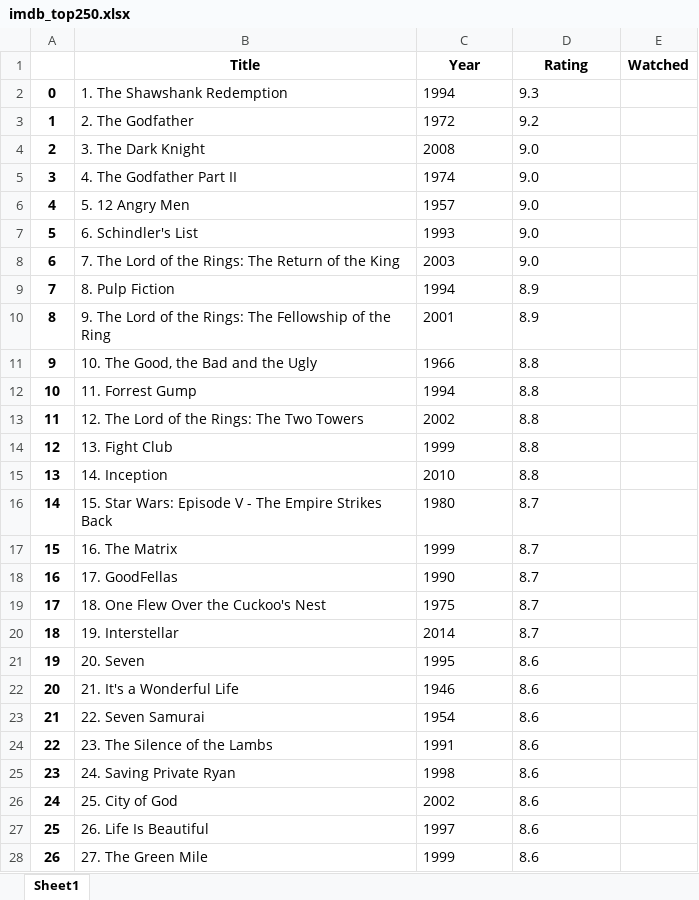
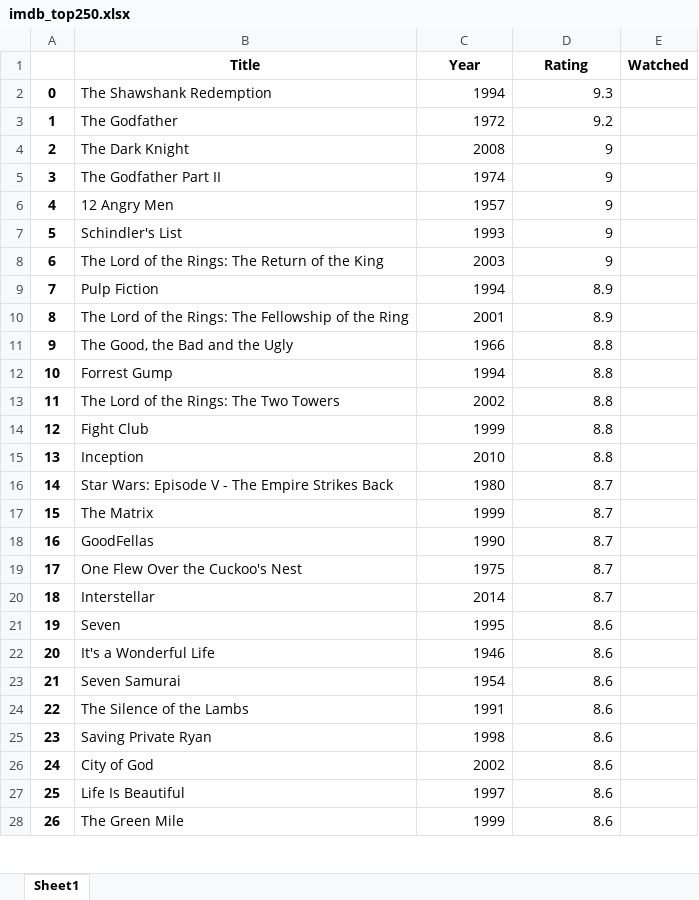
Before and after one commit to bkandh30/imdb-web-scrape, an Excel workbook: imdb_top250.xlsx, sheet Sheet1, drawn as a sheet; only a part is shown; values as stored, in another font and other column widths than the file's, no borders; the diff covers the shown part only; the diff names each change by its address in the sheet, - before the commit and + after, or states it on an @@ line.

```diff
--- a/imdb_top250.xlsx (sheet Sheet1)
+++ b/imdb_top250.xlsx (sheet Sheet1)
-B2 (Title): 1. The Shawshank Redemption
+B2 (Title): The Shawshank Redemption
-C2:D3 alignment: left
+C2:D3 alignment: right
-B3 (Title): 2. The Godfather
+B3 (Title): The Godfather
-B4 (Title): 3. The Dark Knight
+B4 (Title): The Dark Knight
-C4:C8 alignment: left
+C4:C8 alignment: right
-D4:D8 (Rating): 9.0
+D4:D8 (Rating): 9
-B5 (Title): 4. The Godfather Part II
+B5 (Title): The Godfather Part II
-B6 (Title): 5. 12 Angry Men
+B6 (Title): 12 Angry Men
-B7 (Title): 6. Schindler's List
+B7 (Title): Schindler's List
-B8 (Title): 7. The Lord…
+B8 (Title): The Lord…
-B9 (Title): 8. Pulp Fiction
+B9 (Title): Pulp Fiction
-C9:D28 alignment: left
+C9:D28 alignment: right
-B10 (Title): 9. The Lord…
+B10 (Title): The Lord…
-B11 (Title): 10. The Good, the Bad and the Ugly
+B11 (Title): The Good, the Bad and the Ugly
-B12 (Title): 11. Forrest Gump
+B12 (Title): Forrest Gump
-B13 (Title): 12. The Lord of the Rings: The Two Towers
+B13 (Title): The Lord of the Rings: The Two Towers
-B14 (Title): 13. Fight Club
+B14 (Title): Fight Club
-B15 (Title): 14. Inception
+B15 (Title): Inception
-B16 (Title): 15. Star Wars:…
+B16 (Title): Star Wars:…
-B17 (Title): 16. The Matrix
+B17 (Title): The Matrix
-B18 (Title): 17. GoodFellas
+B18 (Title): GoodFellas
-B19 (Title): 18. One Flew Over the Cuckoo's Nest
+B19 (Title): One Flew Over the Cuckoo's Nest
-B20 (Title): 19. Interstellar
+B20 (Title): Interstellar
-B21 (Title): 20. Seven
+B21 (Title): Seven
-B22 (Title): 21. It's a Wonderful Life
+B22 (Title): It's a Wonderful Life
-B23 (Title): 22. Seven Samurai
+B23 (Title): Seven Samurai
-B24 (Title): 23. The Silence of the Lambs
+B24 (Title): The Silence of the Lambs
-B25 (Title): 24. Saving Private Ryan
+B25 (Title): Saving Private Ryan
-B26 (Title): 25. City of God
+B26 (Title): City of God
-B27 (Title): 26. Life Is Beautiful
+B27 (Title): Life Is Beautiful
-B28 (Title): 27. The Green Mile
+B28 (Title): The Green Mile
```
Also changed, not shown: 227 edited cells and cell formats elsewhere in this sheet, 3 other files.
